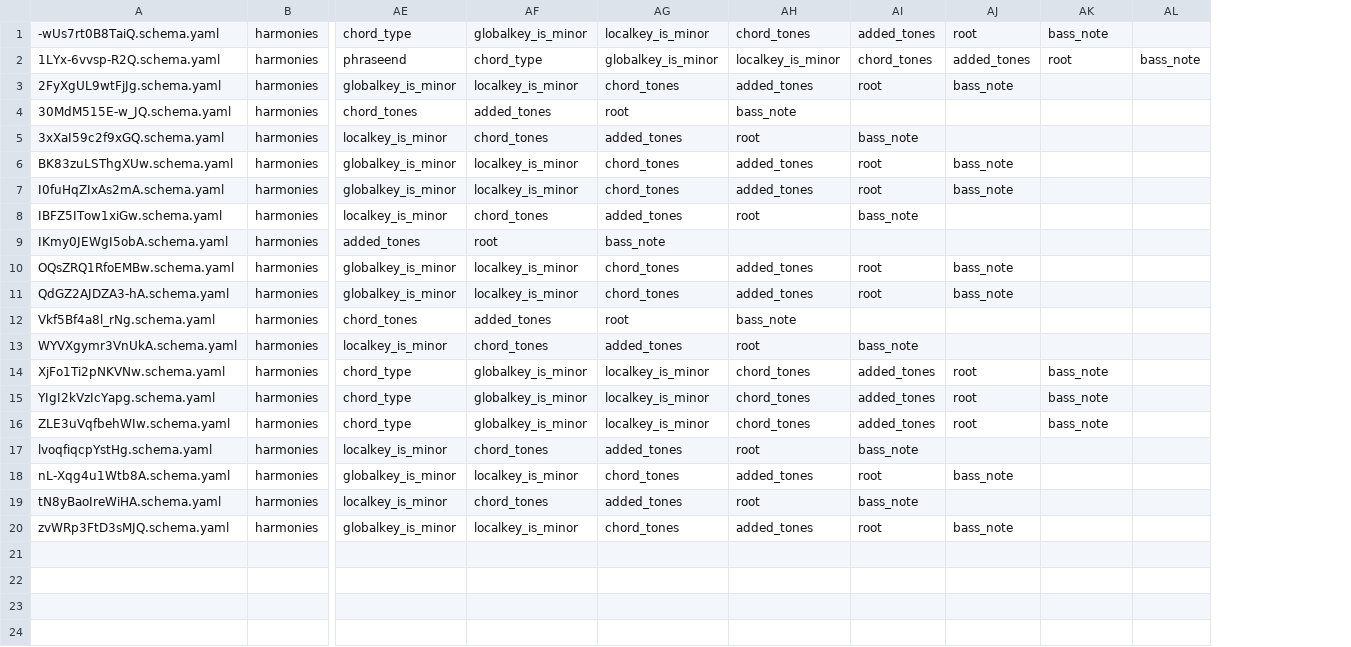
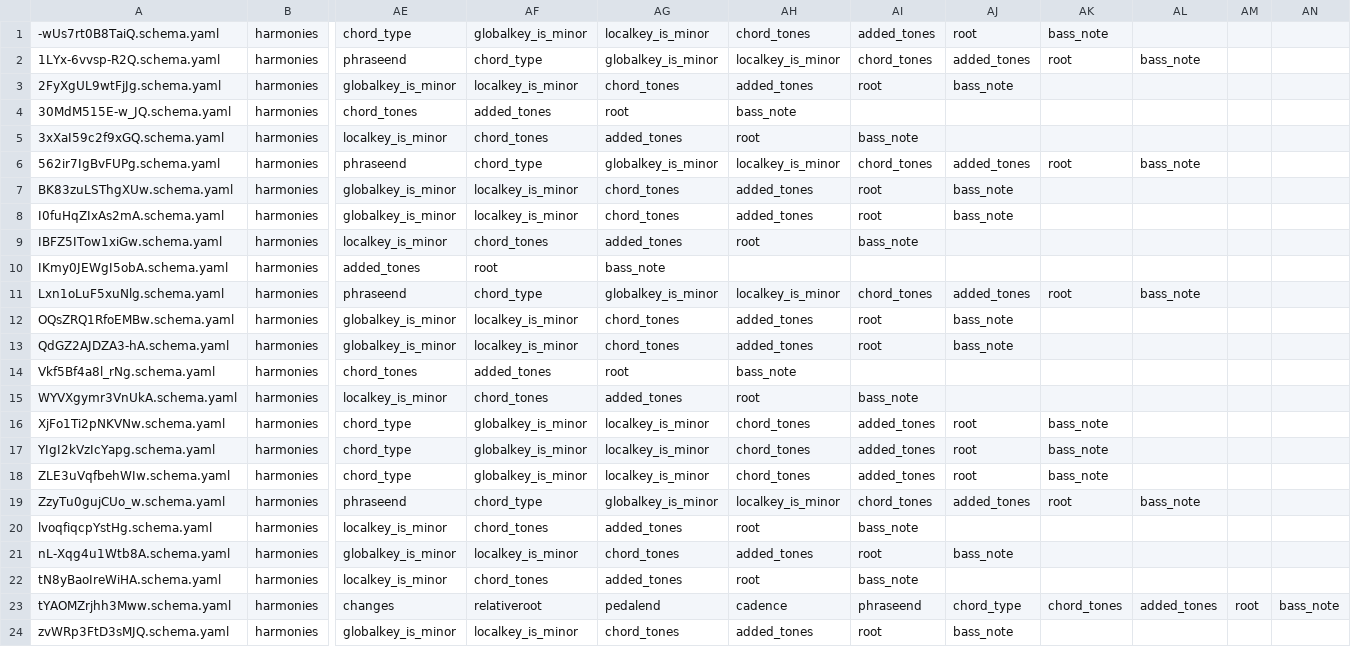
Before and after one commit to DCMLab/frictionless_schemas, a TSV file: harmonies.tsv, drawn as a sheet; only a part is shown, gaps mark what is left out; addresses are those after the commit; rows hold the shown columns only; the diff names each change by its address in the sheet, - before the commit and + after, or states it on an @@ line.

```diff
--- a/harmonies.tsv
+++ b/harmonies.tsv
+column AL, row 2: bass_note
+column AM, empty
-AN2: bass_note
+AN2: (empty)
+row 6: 562ir7IgBvFUPg.schema.yaml | harmonies | phraseend | chord_type | globalkey_is_minor | localkey_is_minor | chord_tones | added_tones | root | bass_note
+row 11: Lxn1oLuF5xuNlg.schema.yaml | harmonies | phraseend | chord_type | globalkey_is_minor | localkey_is_minor | chord_tones | added_tones | root | bass_note
+row 19: ZzyTu0gujCUo_w.schema.yaml | harmonies | phraseend | chord_type | globalkey_is_minor | localkey_is_minor | chord_tones | added_tones | root | bass_note
+row 23: tYAOMZrjhh3Mww.schema.yaml | harmonies | changes | relativeroot | pedalend | cadence | phraseend | chord_type | chord_tones | added_tones | root | bass_note
```
Also changed, not shown: form_labels.tsv, 14 other files.
